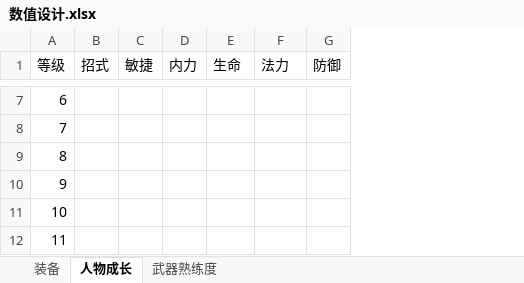
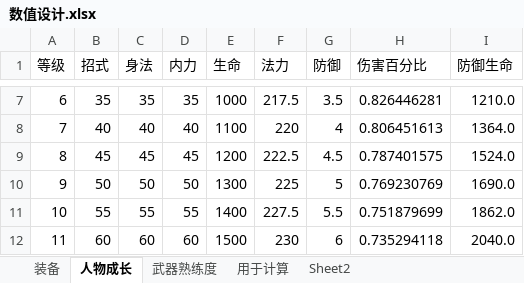
Before and after one commit to lhing17/small, an Excel workbook: doc/数值设计.xlsx, sheet 人物成长, drawn as a sheet; only a part is shown, gaps mark what is left out; values as stored, in another font and other column widths than the file's, no borders; charts and pictures not drawn; removed rows and columns are numbered as before the commit, all else as after; the diff covers the shown part only; the diff names each change by its address in the sheet, - before the commit and + after, or states it on an @@ line.

```diff
--- a/doc/数值设计.xlsx (sheet 人物成长)
+++ b/doc/数值设计.xlsx (sheet 人物成长)
+sheet tab: 用于计算
+sheet tab: Sheet2
-column C (敏捷), empty
+column C (身法), rows 7-12: 35 | 40 | 45 | 50 | 55 | 60
+column H (伤害百分比), rows 7-12: 0.826446281 | 0.806451613 | 0.787401575 | 0.769230769 | 0.751879699 | 0.735294118
+column I (防御生命), rows 7-12: 1210.0 | 1364.0 | 1524.0 | 1690.0 | 1862.0 | 2040.0
-B7 (招式): (empty)
+B7 (招式): 35
-D7 (内力): (empty)
+D7 (内力): 35
-E7 (生命): (empty)
+E7 (生命): 1000
-F7 (法力): (empty)
+F7 (法力): 217.5
-G7 (防御): (empty)
+G7 (防御): 3.5
-B8 (招式): (empty)
+B8 (招式): 40
-D8 (内力): (empty)
+D8 (内力): 40
-E8 (生命): (empty)
+E8 (生命): 1100
-F8 (法力): (empty)
+F8 (法力): 220
-G8 (防御): (empty)
+G8 (防御): 4
-B9 (招式): (empty)
+B9 (招式): 45
-D9 (内力): (empty)
+D9 (内力): 45
-E9 (生命): (empty)
+E9 (生命): 1200
-F9 (法力): (empty)
+F9 (法力): 222.5
-G9 (防御): (empty)
+G9 (防御): 4.5
-B10 (招式): (empty)
+B10 (招式): 50
-D10 (内力): (empty)
+D10 (内力): 50
-E10 (生命): (empty)
+E10 (生命): 1300
-F10 (法力): (empty)
+F10 (法力): 225
-G10 (防御): (empty)
+G10 (防御): 5
-B11 (招式): (empty)
+B11 (招式): 55
-D11 (内力): (empty)
+D11 (内力): 55
-E11 (生命): (empty)
+E11 (生命): 1400
-F11 (法力): (empty)
+F11 (法力): 227.5
-G11 (防御): (empty)
+G11 (防御): 5.5
-B12 (招式): (empty)
+B12 (招式): 60
-D12 (内力): (empty)
+D12 (内力): 60
-E12 (生命): (empty)
+E12 (生命): 1500
-F12 (法力): (empty)
+F12 (法力): 230
-G12 (防御): (empty)
+G12 (防御): 6
```
Also changed, not shown: 470 edited cells and cell formats elsewhere in this sheet, sheet 装备, charts or pictures.
